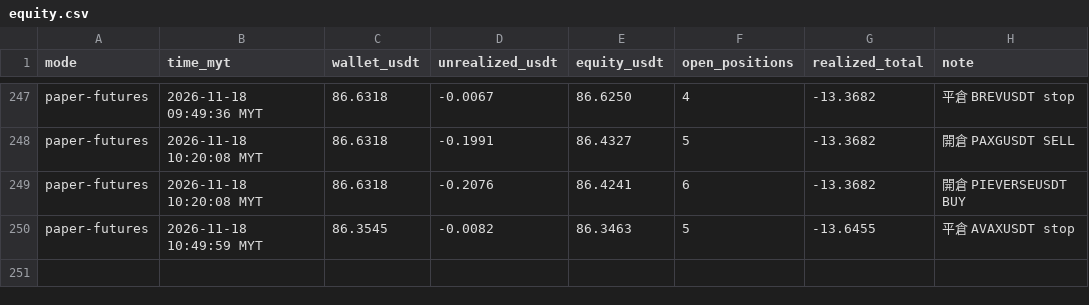
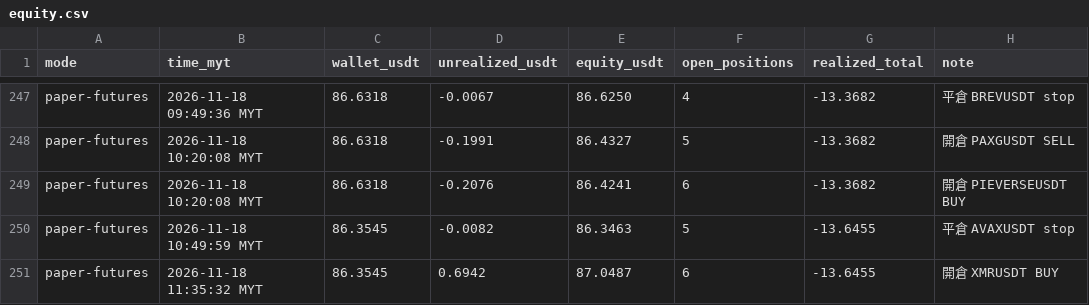
Before and after one commit to allenzeng060-lgtm/trade-dashboard, a CSV file: data/ledgers/trading-journal/futures_hf15m/equity.csv, drawn as a sheet; only a part is shown, gaps mark what is left out; the diff names each change by its address in the sheet, - before the commit and + after, or states it on an @@ line.

```diff
--- a/data/ledgers/trading-journal/futures_hf15m/equity.csv
+++ b/data/ledgers/trading-journal/futures_hf15m/equity.csv
+row 251: paper-futures | 2026-11-18 11:35:32 MYT | 86.3545 | 0.6942 | 87.0487 | 6 | -13.6455 | 開倉 XMRUSDT BUY
```
Also changed, not shown: 18 other files.
